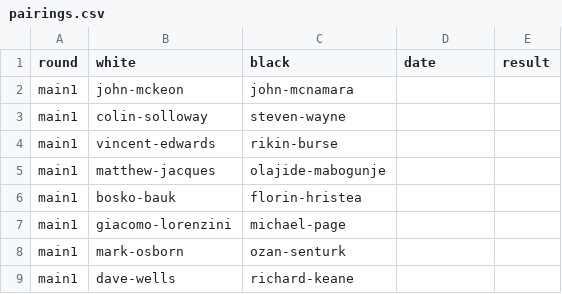
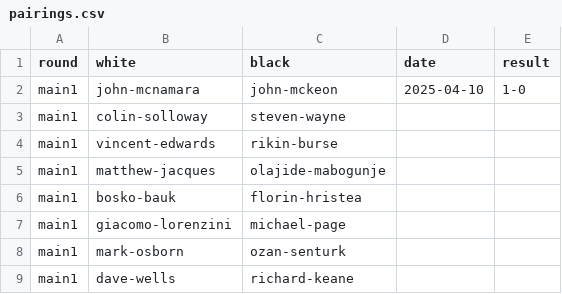
Before and after one commit to MiltonKeynesChessClub/clubwebsite, a CSV file: _data/results/internal/2025/u1800ko/pairings.csv, drawn as a sheet.

Commit message:
Record ko result

```diff
--- a/_data/results/internal/2025/u1800ko/pairings.csv
+++ b/_data/results/internal/2025/u1800ko/pairings.csv
@@ -1,3 +1,3 @@
 round,white,black,date,result
-main1,john-mckeon,john-mcnamara,,
+main1,john-mcnamara,john-mckeon,2025-04-10,1-0
 main1,colin-solloway,steven-wayne,,
```
